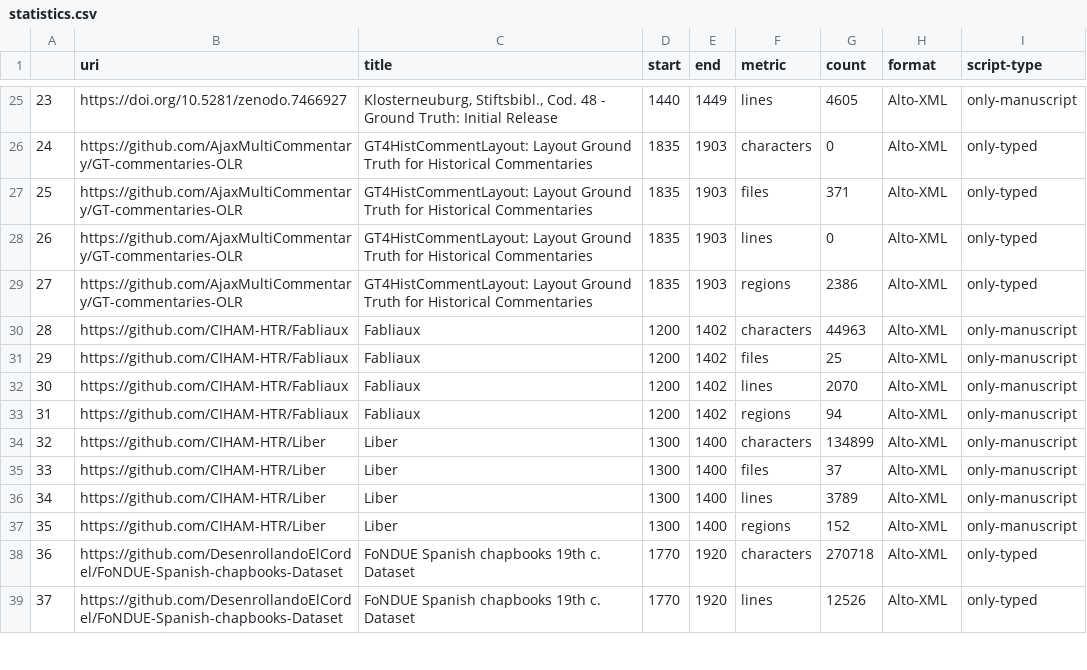
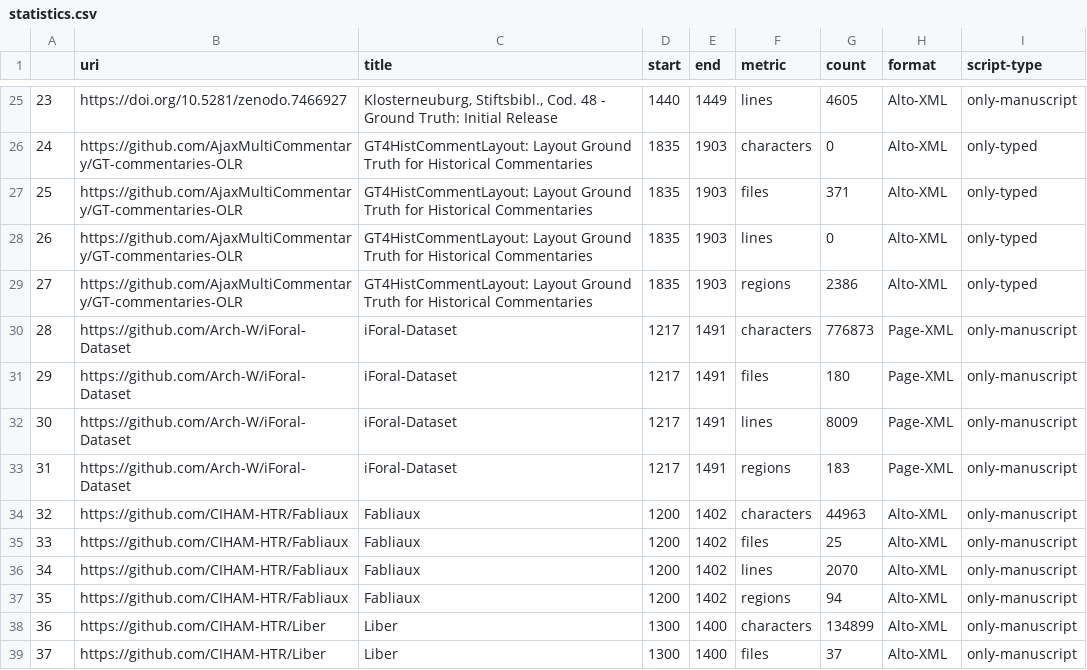
Before and after one commit to HTR-United/htr-united, a CSV file: statistics.csv, drawn as a sheet; only a part is shown, gaps mark what is left out; the shorter side is filled out with more unchanged rows; addresses are those after the commit; the diff names each change by its address in the sheet, - before the commit and + after, or states it on an @@ line.

```diff
--- a/statistics.csv
+++ b/statistics.csv
+row 30: 28 | https://github.com/Arch-W/iForal-Dataset | iForal-Dataset | 1217 | 1491 | characters | 776873 | Page-XML | only-manuscript
+row 31: 29 | https://github.com/Arch-W/iForal-Dataset | iForal-Dataset | 1217 | 1491 | files | 180 | Page-XML | only-manuscript
+row 32: 30 | https://github.com/Arch-W/iForal-Dataset | iForal-Dataset | 1217 | 1491 | lines | 8009 | Page-XML | only-manuscript
+row 33: 31 | https://github.com/Arch-W/iForal-Dataset | iForal-Dataset | 1217 | 1491 | regions | 183 | Page-XML | only-manuscript
@@ column A renumbered from row 34 down @@
```
Also changed, not shown: 3 other files.
